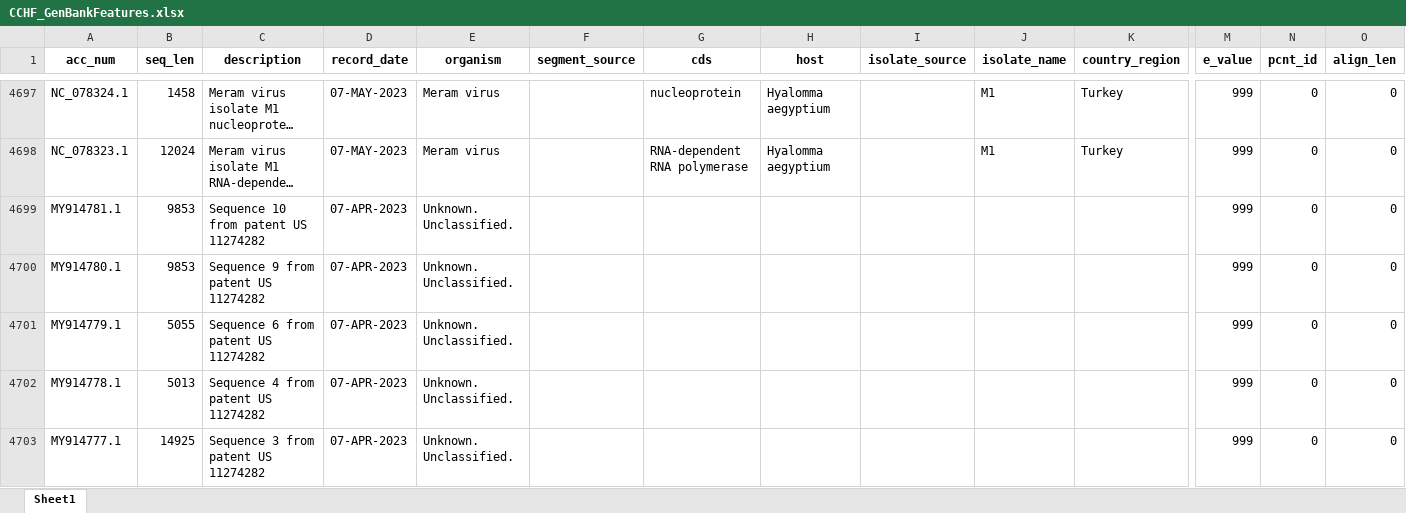
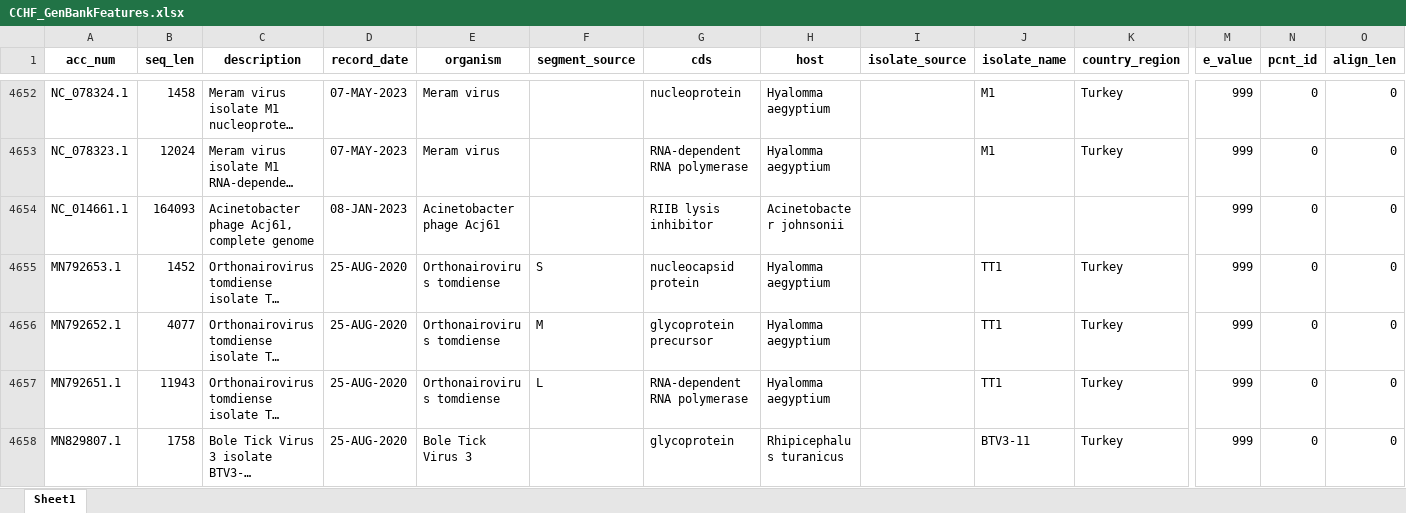
Before and after one commit to hivdb/GenBankRefs, an Excel workbook: CCHF_GenBankFeatures.xlsx, sheet Sheet1, drawn as a sheet; only a part is shown, gaps mark what is left out; the shorter side is filled out with more unchanged rows; long unchanged cells end in …; values as stored, in another font and other column widths than the file's, no borders; rows hold the shown columns only; the diff covers the shown part only; the diff names each change by its address in the sheet, - before the commit and + after, or states it on an @@ line.

```diff
--- a/CCHF_GenBankFeatures.xlsx (sheet Sheet1)
+++ b/CCHF_GenBankFeatures.xlsx (sheet Sheet1)
-row 4699: MY914781.1 | 9853 | Sequence 10 from patent US 11274282 | 07-APR-2023 | Unknown. Unclassified. |  |  |  |  |  |  | 999 | 0 | 0
-row 4700: MY914780.1 | 9853 | Sequence 9 from patent US 11274282 | 07-APR-2023 | Unknown. Unclassified. |  |  |  |  |  |  | 999 | 0 | 0
-row 4701: MY914779.1 | 5055 | Sequence 6 from patent US 11274282 | 07-APR-2023 | Unknown. Unclassified. |  |  |  |  |  |  | 999 | 0 | 0
-row 4702: MY914778.1 | 5013 | Sequence 4 from patent US 11274282 | 07-APR-2023 | Unknown. Unclassified. |  |  |  |  |  |  | 999 | 0 | 0
-row 4703: MY914777.1 | 14925 | Sequence 3 from patent US 11274282 | 07-APR-2023 | Unknown. Unclassified. |  |  |  |  |  |  | 999 | 0 | 0
```
Also changed, not shown: 120 removed rows elsewhere in this sheet, CCHF_GenBank_Combined.xlsx, CCHF_Merged_Author_Titles.xlsx, 9 other files.
